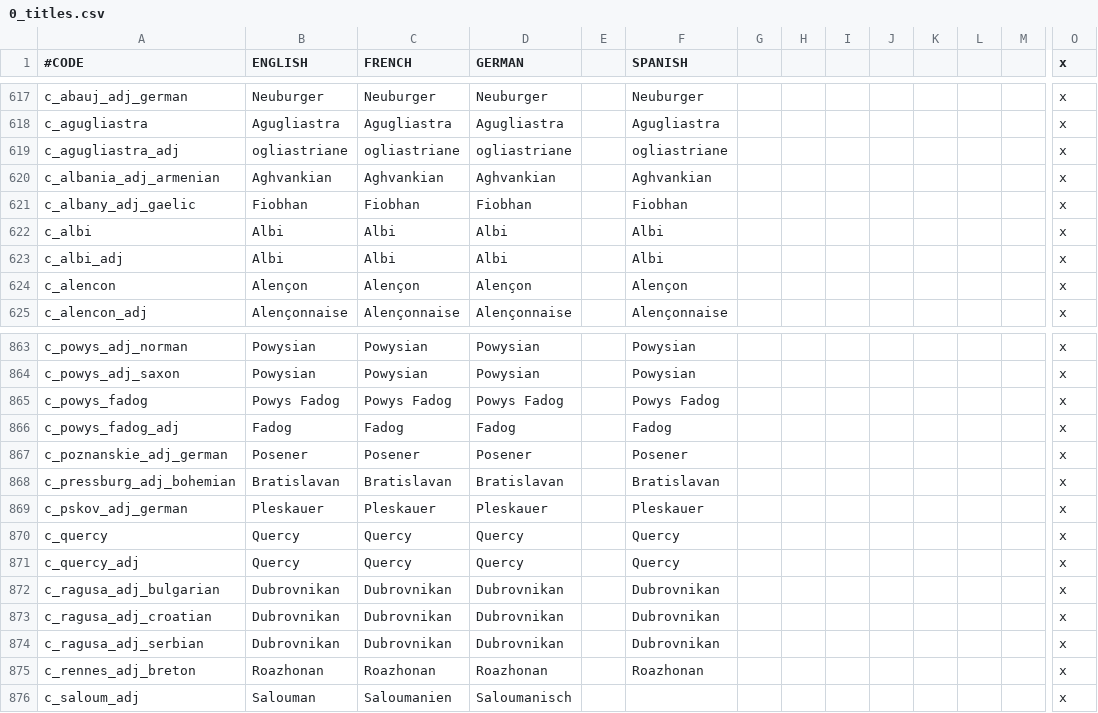
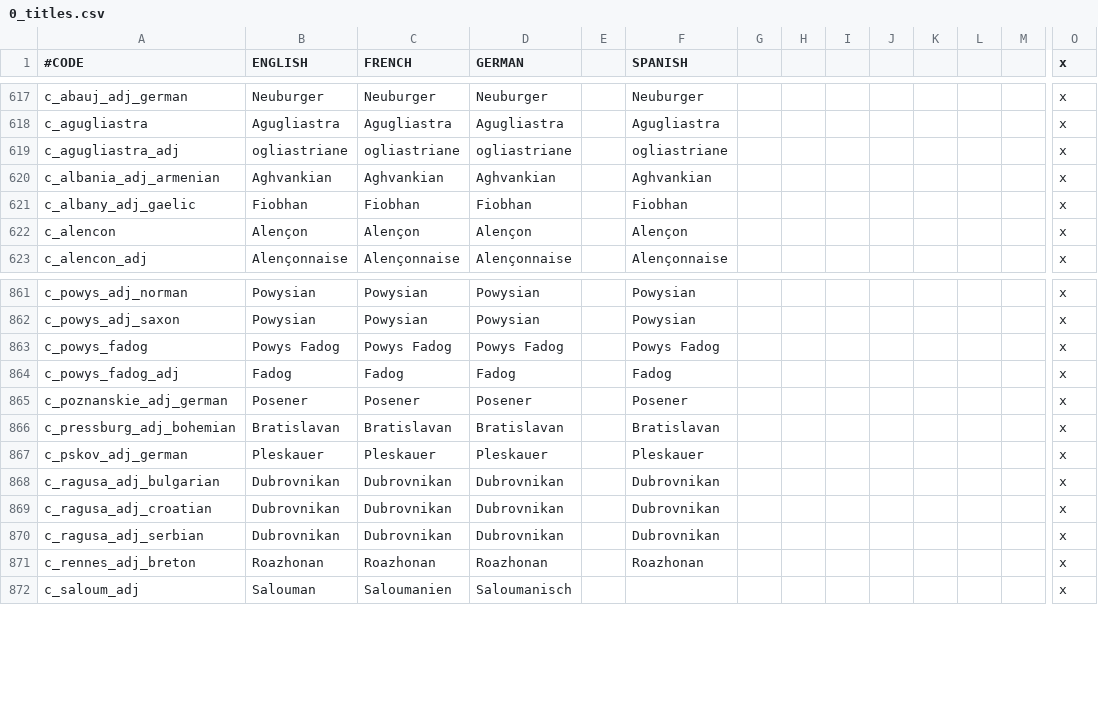
Before and after one commit to localiser/CK2Plus-Core, a CSV file: CK2Plus/localisation/0_titles.csv, drawn as a sheet; only a part is shown, gaps mark what is left out; rows hold the shown columns only; the diff names each change by its address in the sheet, - before the commit and + after, or states it on an @@ line.

Commit message:
2.04.0:minrog:31 fix for #127, others
Deleted c_albi and c_quercy.  Re-drew the border of 4 french provinces
so they would not have dangling pixels everywhere: nemours, auxerre,
troyes, sens.

```diff
--- a/CK2Plus/localisation/0_titles.csv
+++ b/CK2Plus/localisation/0_titles.csv
-row 622: c_albi | Albi | Albi | Albi |  | Albi |  |  |  |  |  |  |  | x
-row 623: c_albi_adj | Albi | Albi | Albi |  | Albi |  |  |  |  |  |  |  | x
-row 870: c_quercy | Quercy | Quercy | Quercy |  | Quercy |  |  |  |  |  |  |  | x
-row 871: c_quercy_adj | Quercy | Quercy | Quercy |  | Quercy |  |  |  |  |  |  |  | x
```
Also changed, not shown: CK2Plus/localisation/0_provinces.csv, CK2Plus/map/definition.csv, 9 other files.
